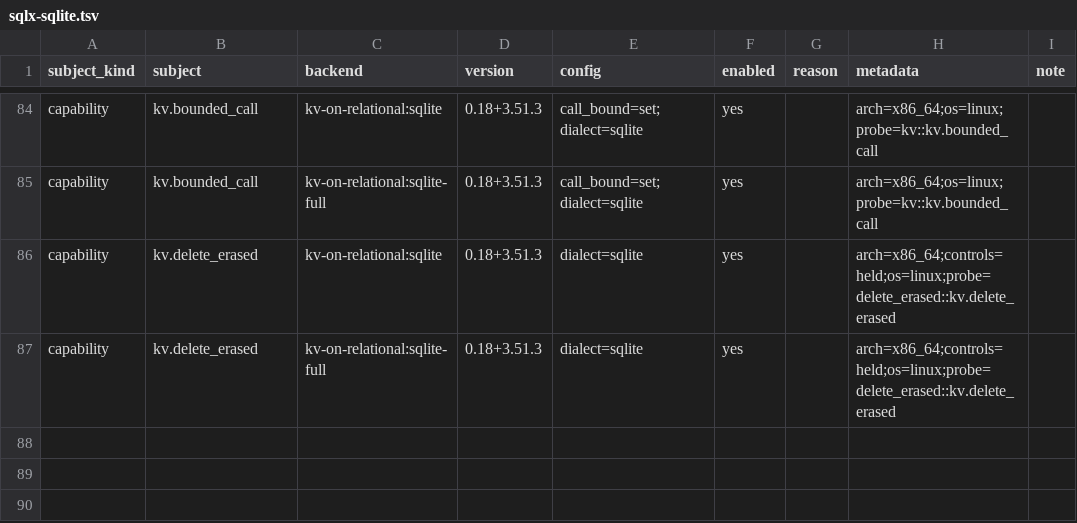
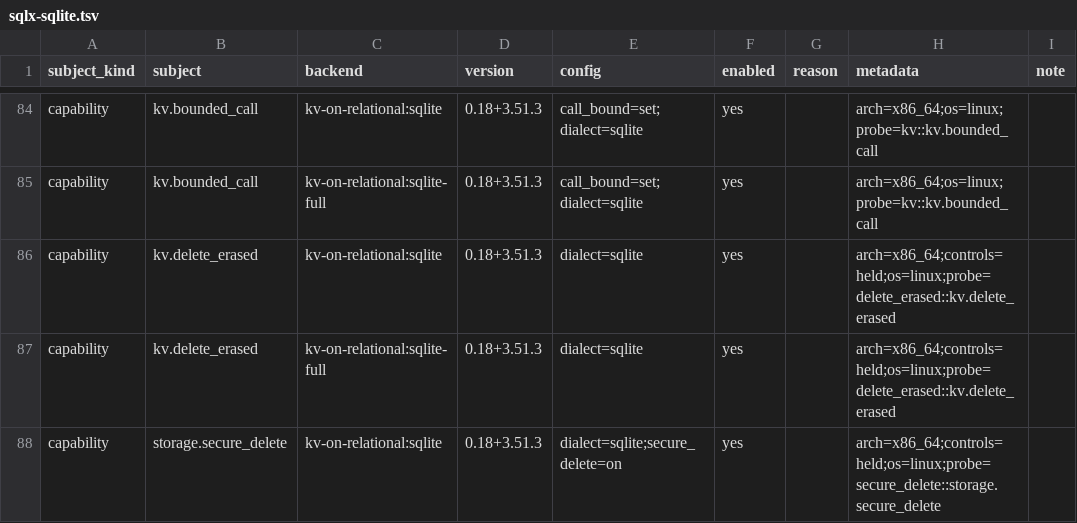
Before and after one commit to ciresnave/PersistAnt, a TSV file: matrix/sqlx-sqlite.tsv, drawn as a sheet; only a part is shown, gaps mark what is left out; the diff names each change by its address in the sheet, - before the commit and + after, or states it on an @@ line.

```diff
--- a/matrix/sqlx-sqlite.tsv
+++ b/matrix/sqlx-sqlite.tsv
+row 88: capability | storage.secure_delete | kv-on-relational:sqlite | 0.18+3.51.3 | dialect=sqlite;secure_delete=on | yes |  | arch=x86_64;controls=held;os=linux;probe=secure_delete::storage.secure_delete
```
Also changed, not shown: 11 other files.
